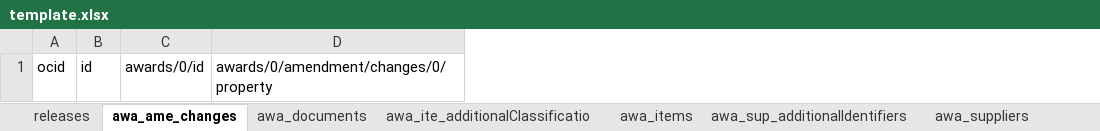
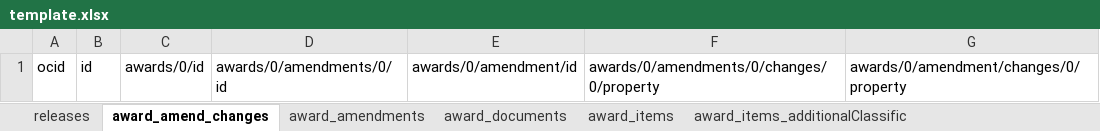
Before and after one commit to open-contracting/sample-data, an Excel workbook: flat-template/template.xlsx, sheet award_amend_changes, drawn as a sheet; values as stored, in another font and other column widths than the file's, no borders; the diff names each change by its address in the sheet, - before the commit and + after, or states it on an @@ line.

```diff
--- a/flat-template/template.xlsx (sheet award_amend_changes)
+++ b/flat-template/template.xlsx (sheet award_amend_changes)
-sheet tab: awa_ame_changes
+sheet tab: award_amend_changes
-sheet tab: awa_documents
+sheet tab: award_amendments
-sheet tab: awa_ite_additionalClassificatio
+sheet tab: award_documents
-sheet tab: awa_items
+sheet tab: award_items
-sheet tab: awa_sup_additionalIdentifiers
+sheet tab: award_items_additionalClassific
+column D, row 1: awards/0/amendments/0/id
+column E, row 1: awards/0/amendment/id
+column F, row 1: awards/0/amendments/0/changes/0/property
```
Also changed, not shown: sheet contr_items, sheet contr_amend_changes, sheet contr_imple_transactions, sheet award_items_additionalClassific, sheet buyer_additionalIdentifiers, sheet awards, 19 more sheets, other sheet tabs, 57 other files.
